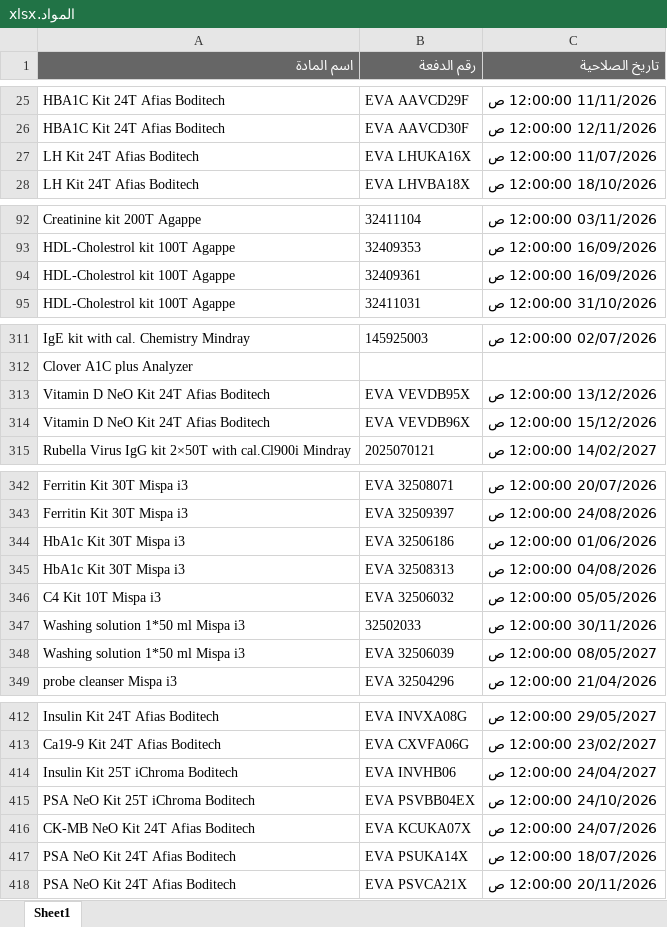
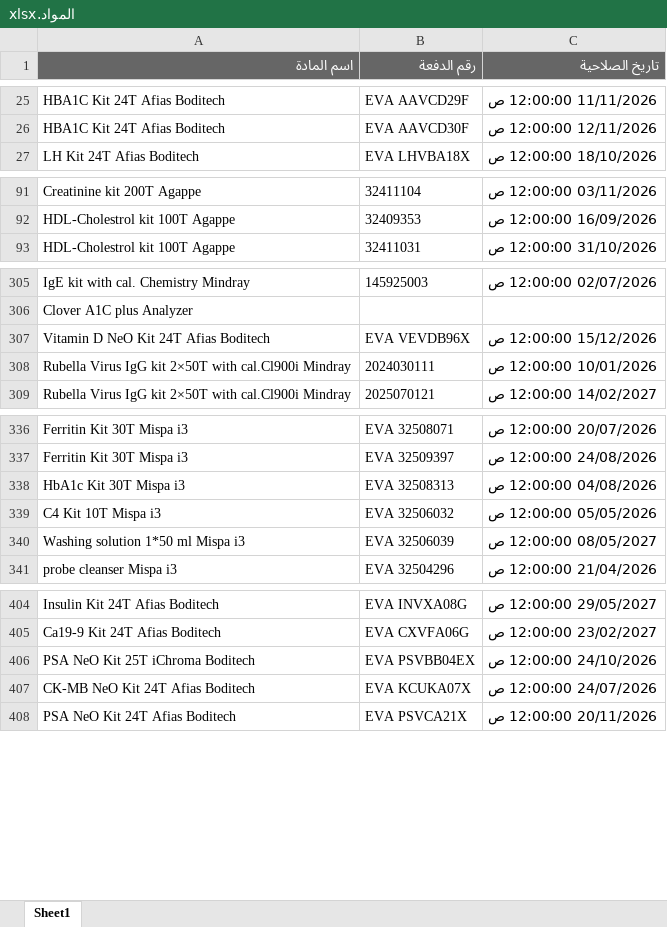
Before and after one commit to abdallawolf92/expiry-check, an Excel workbook: المواد.xlsx, sheet Sheet1, drawn as a sheet; only a part is shown, gaps mark what is left out; values as stored, in another font and other column widths than the file's, no borders; removed rows and columns are numbered as before the commit, all else as after; the diff covers the shown part only; the diff names each change by its address in the sheet, - before the commit and + after, or states it on an @@ line.

Commit message:
Add files via upload

```diff
--- a/المواد.xlsx (sheet Sheet1)
+++ b/المواد.xlsx (sheet Sheet1)
-row 27: LH Kit 24T Afias Boditech | EVA LHUKA16X | 11/07/2026 12:00:00 ص
-row 94: HDL-Cholestrol kit 100T Agappe | 32409361 | 16/09/2026 12:00:00 ص
-row 313: Vitamin D NeO Kit 24T Afias Boditech | EVA VEVDB95X | 13/12/2026 12:00:00 ص
+row 308: Rubella Virus IgG kit 2×50T with cal.Cl900i Mindray | 2024030111 | 10/01/2026 12:00:00 ص
-row 344: HbA1c Kit 30T Mispa i3 | EVA 32506186 | 01/06/2026 12:00:00 ص
-row 347: Washing solution 1*50 ml Mispa i3 | 32502033 | 30/11/2026 12:00:00 ص
-row 414: Insulin Kit 25T iChroma Boditech | EVA INVHB06 | 24/04/2027 12:00:00 ص
-row 417: PSA NeO Kit 24T Afias Boditech | EVA PSUKA14X | 18/07/2026 12:00:00 ص
```
Also changed, not shown: 5 removed rows elsewhere in this sheet.
